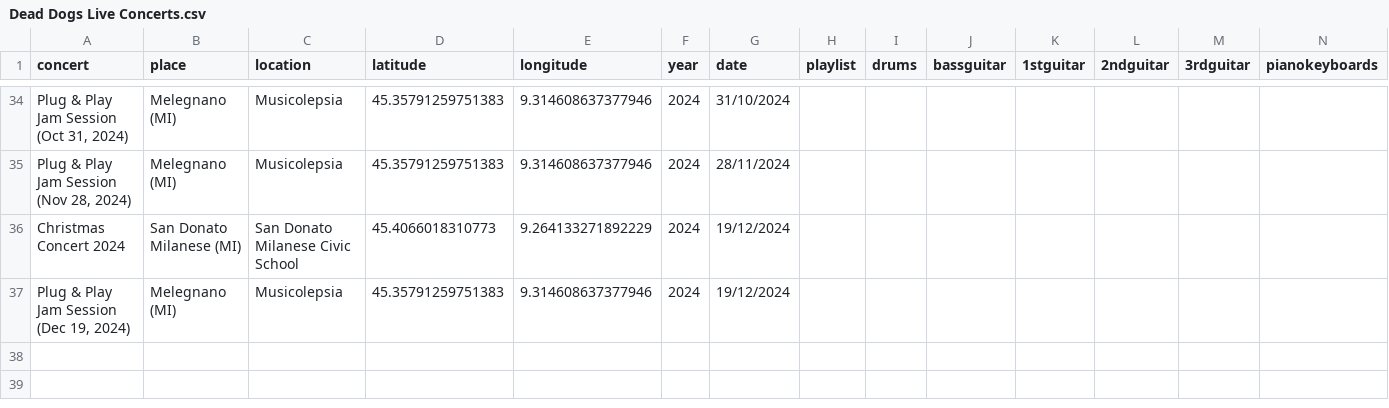
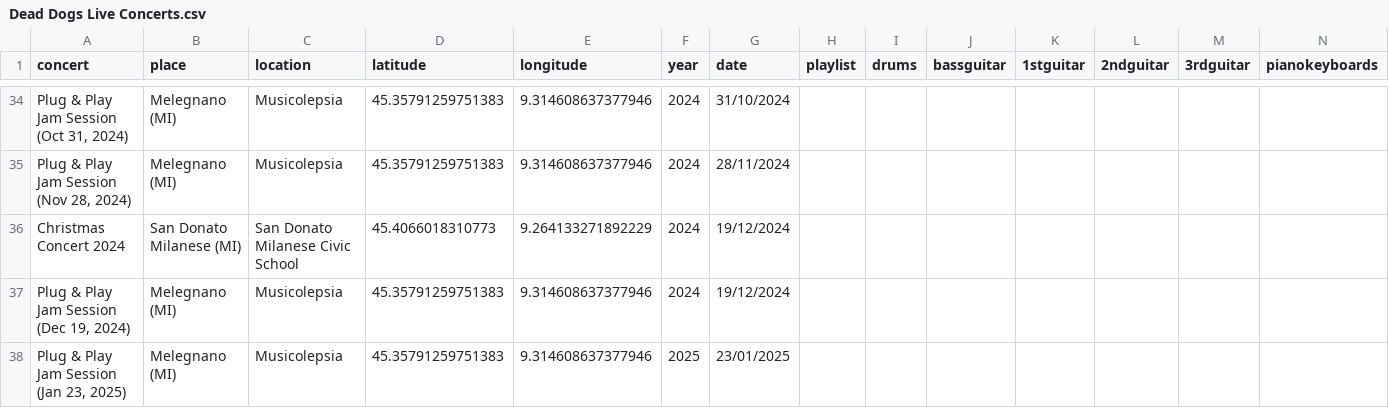
Before and after one commit to asperanz/Dead-Dogs-Analytics-ShinyApp, a CSV file: Production/Shiny/data/Dead Dogs Live Concerts.csv, drawn as a sheet; only a part is shown, gaps mark what is left out; rows hold the shown columns only; the diff names each change by its address in the sheet, - before the commit and + after, or states it on an @@ line.

Commit message:
File Updated

```diff
--- a/Production/Shiny/data/Dead Dogs Live Concerts.csv
+++ b/Production/Shiny/data/Dead Dogs Live Concerts.csv
+row 38: Plug & Play Jam Session (Jan 23, 2025) | Melegnano (MI) | Musicolepsia | 45.35791259751383 | 9.314608637377946 | 2025 | 23/01/2025
```
